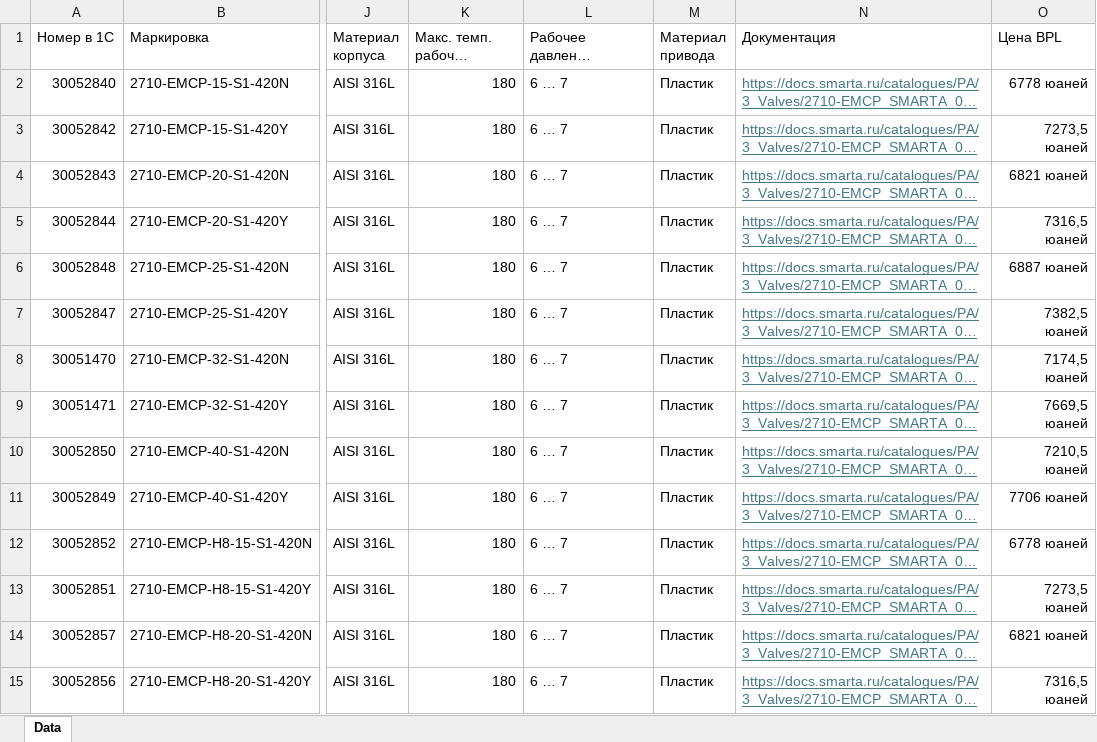
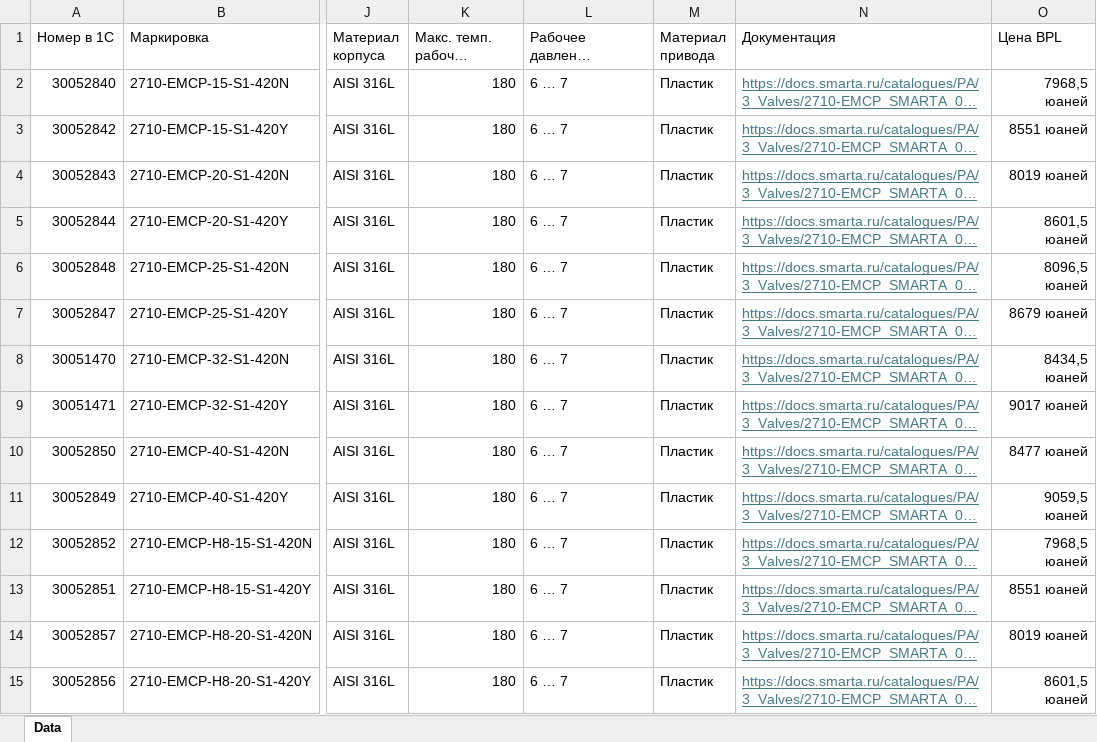
Before and after one commit to yurybernoulli/SMARTA_PA_VALVES_BOT_V1, an Excel workbook: База.xlsx, sheet Data, drawn as a sheet; only a part is shown, gaps mark what is left out; long unchanged cells end in …; values as stored, in another font and other column widths than the file's, no borders; conditional formats and table styles not drawn; the diff covers the shown part only; the diff names each change by its address in the sheet, - before the commit and + after, or states it on an @@ line.

Commit message:
Add files via upload

```diff
--- a/База.xlsx (sheet Data)
+++ b/База.xlsx (sheet Data)
-O2 (Цена BPL): 6778 юаней
+O2 (Цена BPL): 7968,5 юаней
-O3 (Цена BPL): 7273,5 юаней
+O3 (Цена BPL): 8551 юаней
-O4 (Цена BPL): 6821 юаней
+O4 (Цена BPL): 8019 юаней
-O5 (Цена BPL): 7316,5 юаней
+O5 (Цена BPL): 8601,5 юаней
-O6 (Цена BPL): 6887 юаней
+O6 (Цена BPL): 8096,5 юаней
-O7 (Цена BPL): 7382,5 юаней
+O7 (Цена BPL): 8679 юаней
-O8 (Цена BPL): 7174,5 юаней
+O8 (Цена BPL): 8434,5 юаней
-O9 (Цена BPL): 7669,5 юаней
+O9 (Цена BPL): 9017 юаней
-O10 (Цена BPL): 7210,5 юаней
+O10 (Цена BPL): 8477 юаней
-O11 (Цена BPL): 7706 юаней
+O11 (Цена BPL): 9059,5 юаней
-O12 (Цена BPL): 6778 юаней
+O12 (Цена BPL): 7968,5 юаней
-O13 (Цена BPL): 7273,5 юаней
+O13 (Цена BPL): 8551 юаней
-O14 (Цена BPL): 6821 юаней
+O14 (Цена BPL): 8019 юаней
-O15 (Цена BPL): 7316,5 юаней
+O15 (Цена BPL): 8601,5 юаней
```
Also changed, not shown: 15 removed rows and 852 edited cells elsewhere in this sheet.
